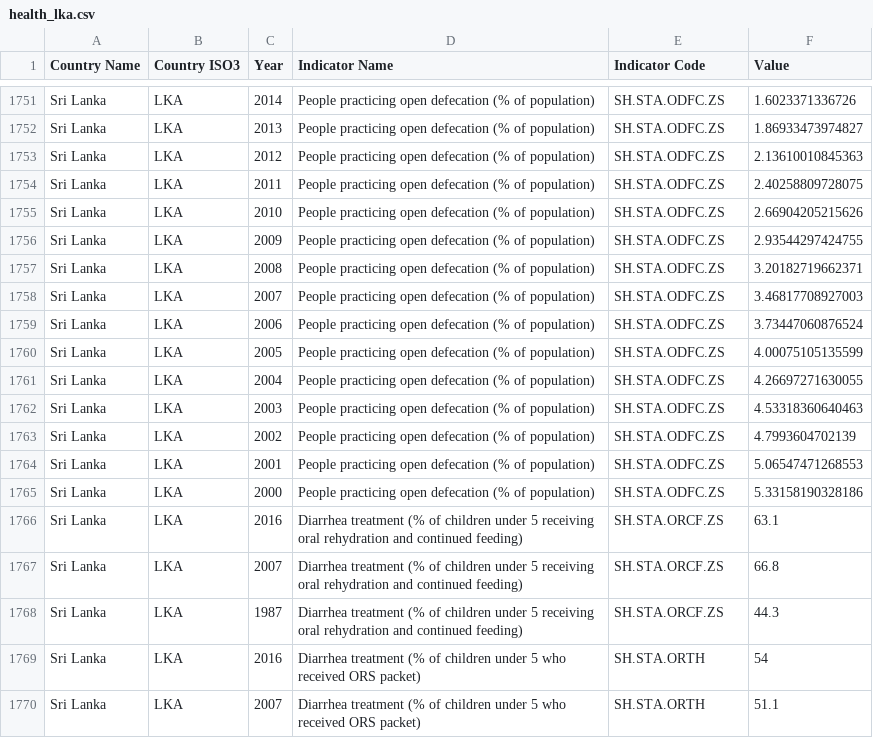
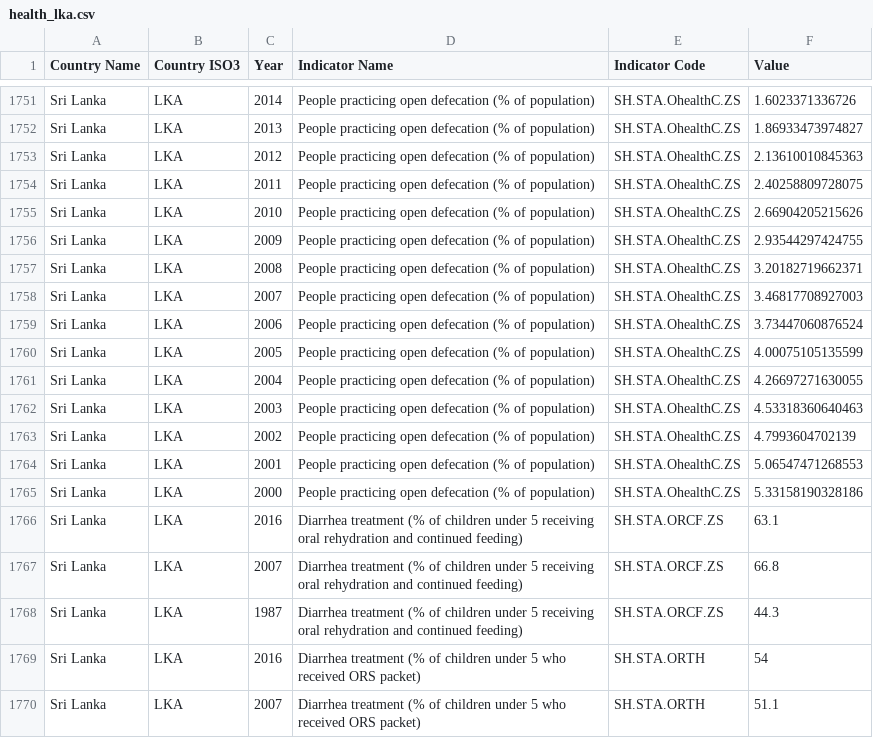
Before and after one commit to iffathsaleem/DSPL_ICW, a CSV file: Data_Pre_Processing/health_lka.csv, drawn as a sheet; only a part is shown, gaps mark what is left out; the diff covers the shown part only; the diff names each change by its address in the sheet, - before the commit and + after, or states it on an @@ line.

```diff
--- a/Data_Pre_Processing/health_lka.csv
+++ b/Data_Pre_Processing/health_lka.csv
-E1751:E1765 (Indicator Code): SH.STA.ODFC.ZS
+E1751:E1765 (Indicator Code): SH.STA.OhealthC.ZS
```
Also changed, not shown: 54 edited cells elsewhere in this file, 5 other files.
